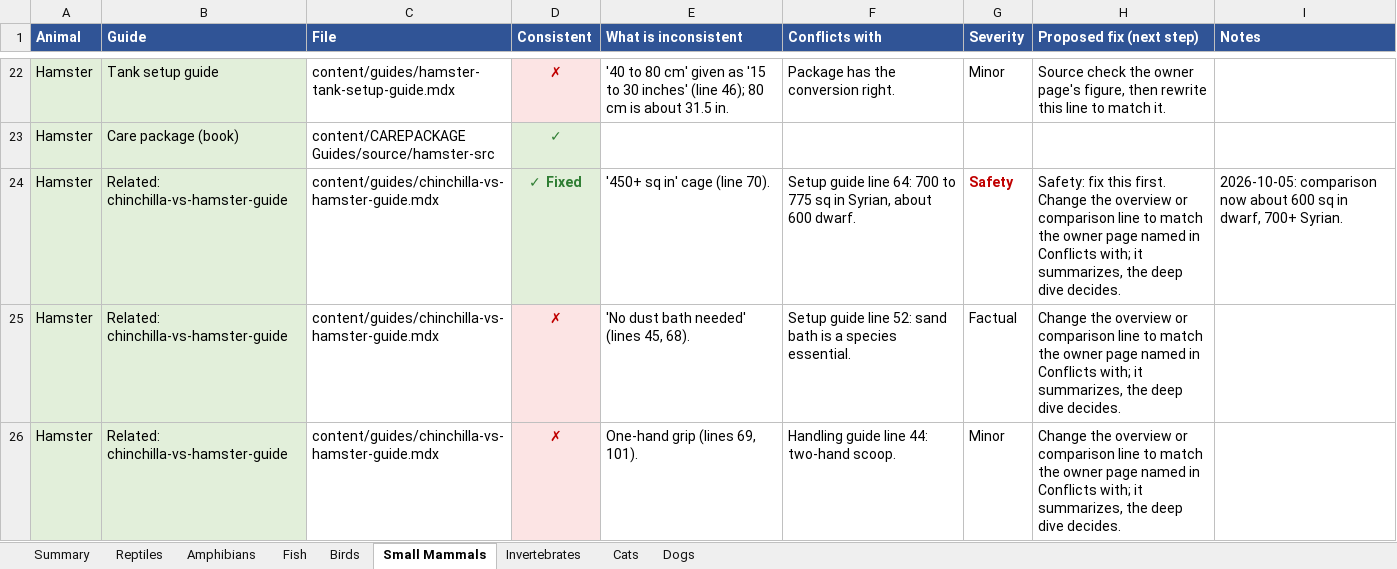
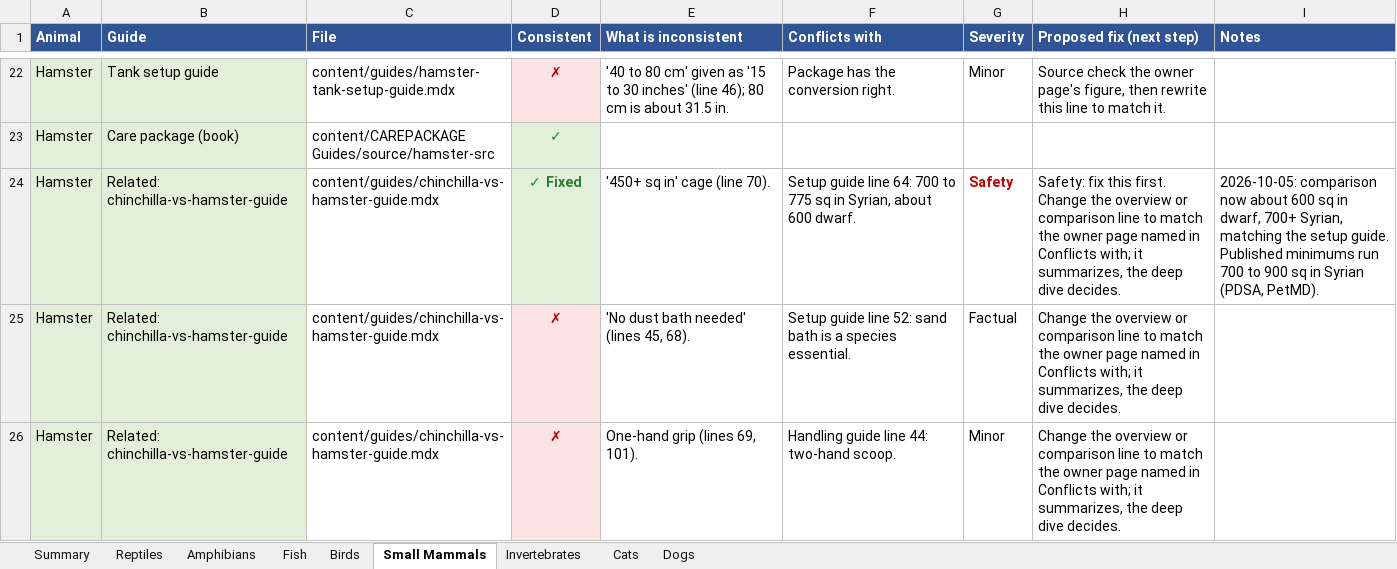
Before and after one commit to mrd1030/beastlyfactss, an Excel workbook: CONSISTENCY_CHECK.xlsx, sheet Small Mammals, drawn as a sheet; only a part is shown, gaps mark what is left out; values as stored, in another font and other column widths than the file's, no borders; the diff covers the shown part only; the diff names each change by its address in the sheet, - before the commit and + after, or states it on an @@ line.

```diff
--- a/CONSISTENCY_CHECK.xlsx (sheet Small Mammals)
+++ b/CONSISTENCY_CHECK.xlsx (sheet Small Mammals)
-I24 (Notes): …dwarf, 700+ Syrian.
+I24 (Notes): …dwarf, 700+ Syrian, matching the setup guide. Published minimums run 700 to 900 sq in Syrian (PDSA, PetMD).
```
Also changed, not shown: 3 edited cells and cell formats elsewhere in this sheet, sheet Reptiles, sheet Dogs, sheet Summary, sheet Fish, sheet Invertebrates, sheet Birds, 11 other files.
